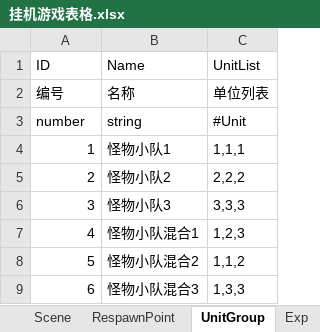
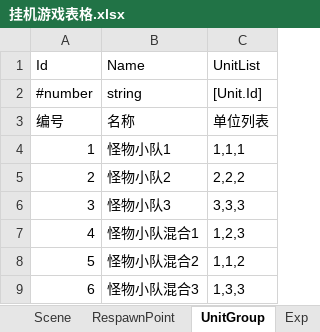
Before and after one commit to ddiay/go-xlsx2code, an Excel workbook: 挂机游戏表格.xlsx, sheet UnitGroup, drawn as a sheet; values as stored, in another font and other column widths than the file's, no borders; removed rows and columns are numbered as before the commit, all else as after; the diff names each change by its address in the sheet, - before the commit and + after, or states it on an @@ line.

```diff
--- a/挂机游戏表格.xlsx (sheet UnitGroup)
+++ b/挂机游戏表格.xlsx (sheet UnitGroup)
-A1: ID
+A1: Id
+row 2: #number | string | [Unit.Id]
-row 3: number | string | #Unit
```
Also changed, not shown: sheet RespawnPoint, sheet Scene, sheet Skin, sheet Exp, sheet Unit, sheet CharacterClass, 3 other files.
